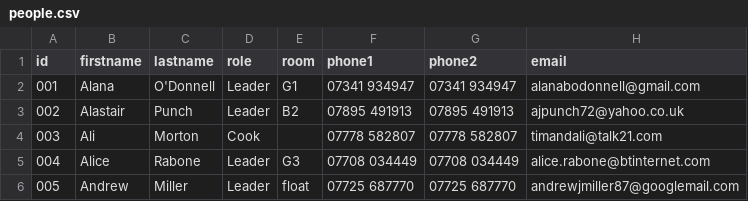
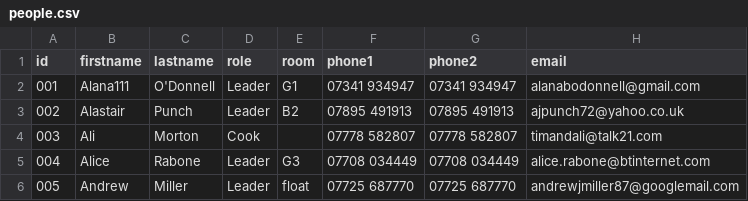
Before and after one commit to sbmkvp/asset_manager_edgehill, a CSV file: data/people.csv, drawn as a sheet; only a part is shown.

```diff
--- a/data/people.csv
+++ b/data/people.csv
@@ -1,3 +1,3 @@
 id,firstname,lastname,role,room,phone1,phone2,email
-001,"Alana"     ,"O'Donnell"    ,"Leader"               ,"G1"      ,"07341 934947"     ,"07341 934947"   ,"alanabodonnell@gmail.com"
+001,"Alana111"     ,"O'Donnell"    ,"Leader"               ,"G1"      ,"07341 934947"     ,"07341 934947"   ,"alanabodonnell@gmail.com"
 002,"Alastair"  ,"Punch"        ,"Leader"               ,"B2"      ,"07895 491913"     ,"07895 491913"   ,"ajpunch72@yahoo.co.uk"
```
Also changed, not shown: 5 other files.
